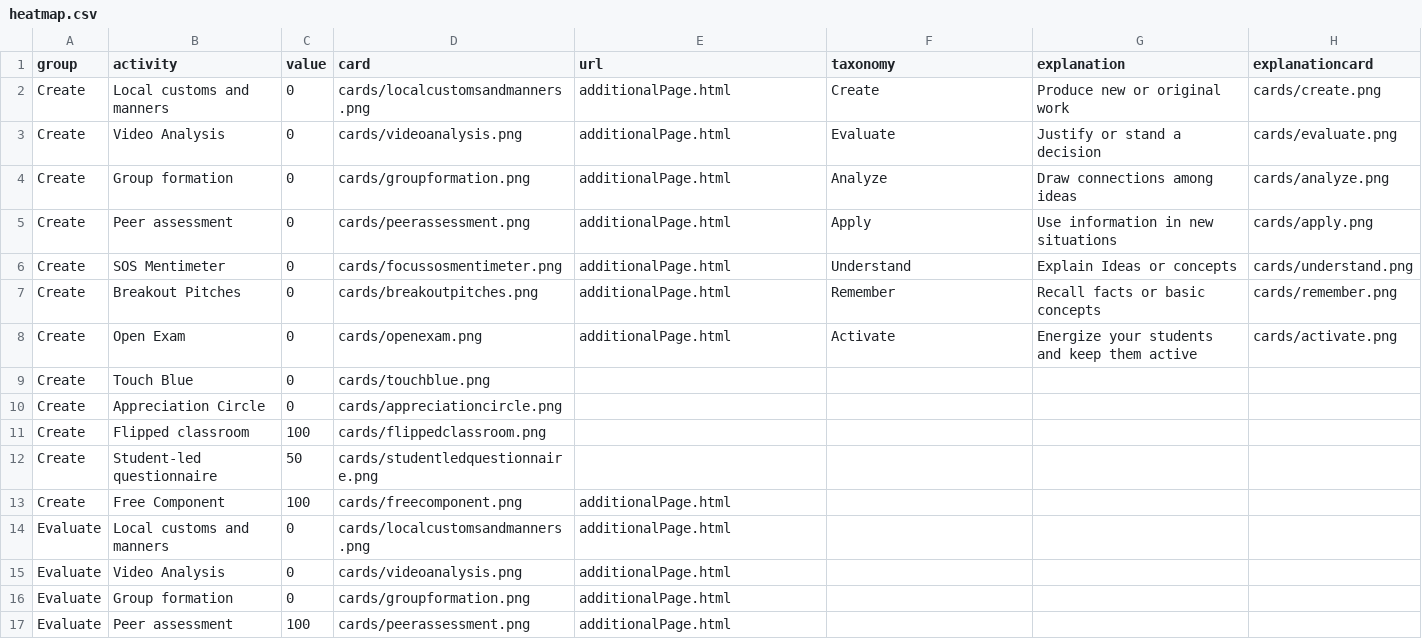
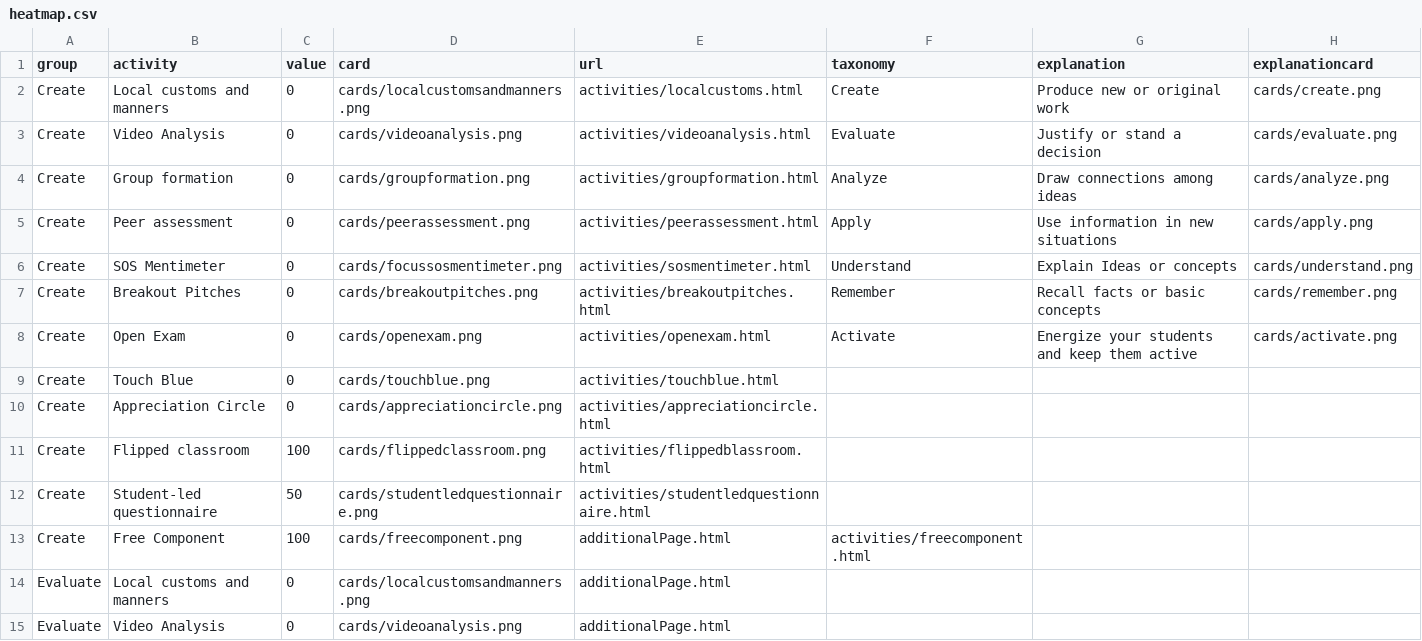
Before and after one commit to Lea1216/MasterThesis, a CSV file: heatmap.csv, drawn as a sheet; only a part is shown; the shorter side is filled out with more unchanged rows.

Commit message:
Update heatmap.csv

```diff
--- a/heatmap.csv
+++ b/heatmap.csv
@@ -1,14 +1,14 @@
 group,activity,value,card,url,taxonomy,explanation,explanationcard
-Create,Local customs and manners,0,"cards/localcustomsandmanners.png","additionalPage.html",Create,Produce new or original work,"cards/create.png"
-Create,Video Analysis,0,"cards/videoanalysis.png","additionalPage.html",Evaluate,Justify or stand a decision,"cards/evaluate.png"
-Create,Group formation,0,"cards/groupformation.png","additionalPage.html",Analyze,Draw connections among ideas,"cards/analyze.png"
-Create,Peer assessment,0,"cards/peerassessment.png","additionalPage.html",Apply,Use information in new situations,"cards/apply.png"
-Create,SOS Mentimeter,0,"cards/focussosmentimeter.png","additionalPage.html",Understand,Explain Ideas or concepts,"cards/understand.png"
-Create,Breakout Pitches,0,"cards/breakoutpitches.png","additionalPage.html",Remember,Recall facts or basic concepts,"cards/remember.png"
-Create,Open Exam,0,"cards/openexam.png","additionalPage.html",Activate,Energize your students and keep them active,"cards/activate.png"
-Create,Touch Blue,0,"cards/touchblue.png"
-Create,Appreciation Circle,0,"cards/appreciationcircle.png"
-Create,Flipped classroom,100,"cards/flippedclassroom.png"
-Create,Student-led questionnaire,50,"cards/studentledquestionnaire.png"
-Create,Free Component,100,"cards/freecomponent.png","additionalPage.html"
+Create,Local customs and manners,0,"cards/localcustomsandmanners.png","activities/localcustoms.html",Create,Produce new or original work,"cards/create.png"
+Create,Video Analysis,0,"cards/videoanalysis.png","activities/videoanalysis.html",Evaluate,Justify or stand a decision,"cards/evaluate.png"
+Create,Group formation,0,"cards/groupformation.png","activities/groupformation.html",Analyze,Draw connections among ideas,"cards/analyze.png"
+Create,Peer assessment,0,"cards/peerassessment.png","activities/peerassessment.html",Apply,Use information in new situations,"cards/apply.png"
+Create,SOS Mentimeter,0,"cards/focussosmentimeter.png","activities/sosmentimeter.html",Understand,Explain Ideas or concepts,"cards/understand.png"
+Create,Breakout Pitches,0,"cards/breakoutpitches.png","activities/breakoutpitches.html",Remember,Recall facts or basic concepts,"cards/remember.png"
+Create,Open Exam,0,"cards/openexam.png","activities/openexam.html",Activate,Energize your students and keep them active,"cards/activate.png"
+Create,Touch Blue,0,"cards/touchblue.png","activities/touchblue.html"
+Create,Appreciation Circle,0,"cards/appreciationcircle.png","activities/appreciationcircle.html"
+Create,Flipped classroom,100,"cards/flippedclassroom.png","activities/flippedblassroom.html"
+Create,Student-led questionnaire,50,"cards/studentledquestionnaire.png","activities/studentledquestionnaire.html"
+Create,Free Component,100,"cards/freecomponent.png","additionalPage.html","activities/freecomponent.html"
 Evaluate,Local customs and manners,0,"cards/localcustomsandmanners.png","additionalPage.html"
```
